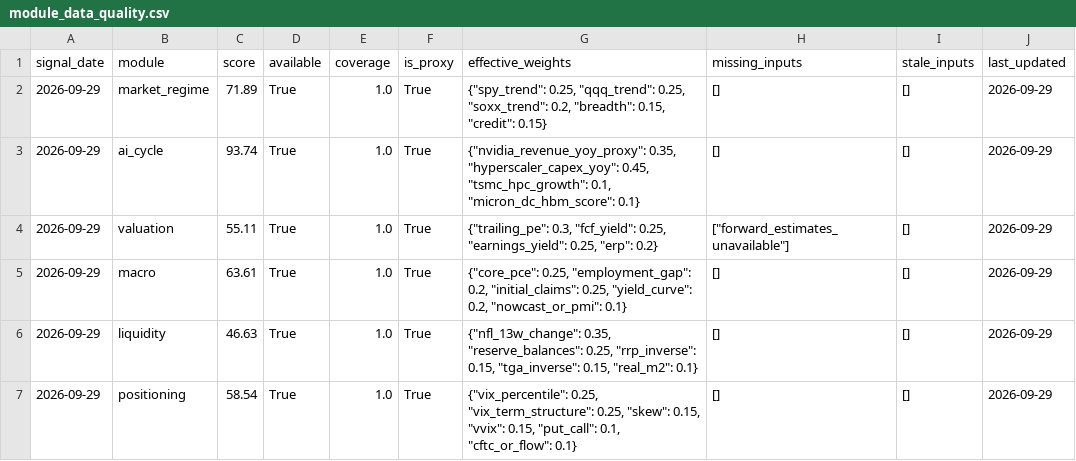
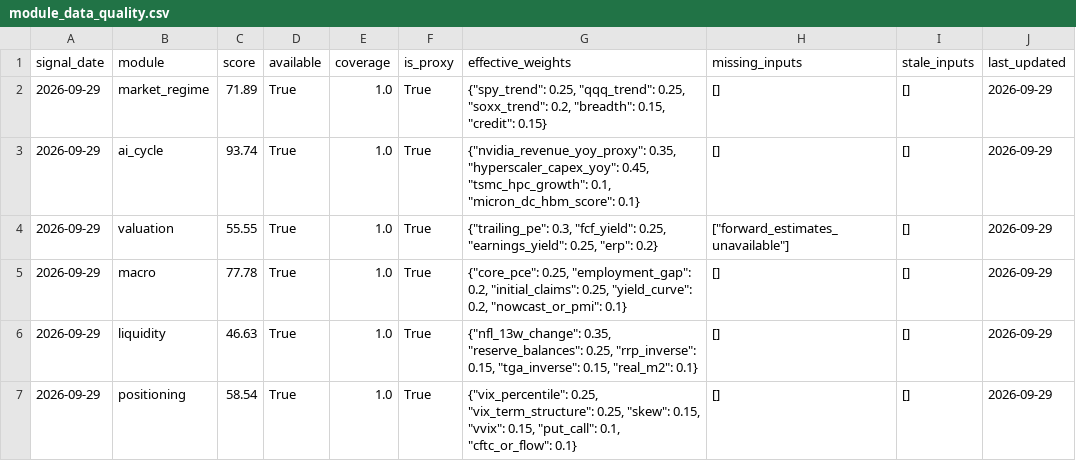
Before and after one commit to oldweng415-dev/investment-os, a CSV file: output/module_data_quality.csv, drawn as a sheet.

```diff
--- a/output/module_data_quality.csv
+++ b/output/module_data_quality.csv
@@ -3,4 +3,4 @@ signal_date,module,score,available,coverage,is_proxy,effective_weights,missing_i
 2026-09-29,ai_cycle,93.74,True,1.0,True,"{""nvidia_revenue_yoy_proxy"": 0.35, ""hyperscaler_capex_yoy"": 0.45, ""tsmc_hpc_growth"": 0.1, ""micron_dc_hbm_score"": 0.1}",[],[],2026-09-29
-2026-09-29,valuation,55.11,True,1.0,True,"{""trailing_pe"": 0.3, ""fcf_yield"": 0.25, ""earnings_yield"": 0.25, ""erp"": 0.2}","[""forward_estimates_unavailable""]",[],2026-09-29
-2026-09-29,macro,63.61,True,1.0,True,"{""core_pce"": 0.25, ""employment_gap"": 0.2, ""initial_claims"": 0.25, ""yield_curve"": 0.2, ""nowcast_or_pmi"": 0.1}",[],[],2026-09-29
+2026-09-29,valuation,55.55,True,1.0,True,"{""trailing_pe"": 0.3, ""fcf_yield"": 0.25, ""earnings_yield"": 0.25, ""erp"": 0.2}","[""forward_estimates_unavailable""]",[],2026-09-29
+2026-09-29,macro,77.78,True,1.0,True,"{""core_pce"": 0.25, ""employment_gap"": 0.2, ""initial_claims"": 0.25, ""yield_curve"": 0.2, ""nowcast_or_pmi"": 0.1}",[],[],2026-09-29
 2026-09-29,liquidity,46.63,True,1.0,True,"{""nfl_13w_change"": 0.35, ""reserve_balances"": 0.25, ""rrp_inverse"": 0.15, ""tga_inverse"": 0.15, ""real_m2"": 0.1}",[],[],2026-09-29
```
Also changed, not shown: output/raw_indicator_snapshot.csv, output/score_history.csv, 4 other files.
